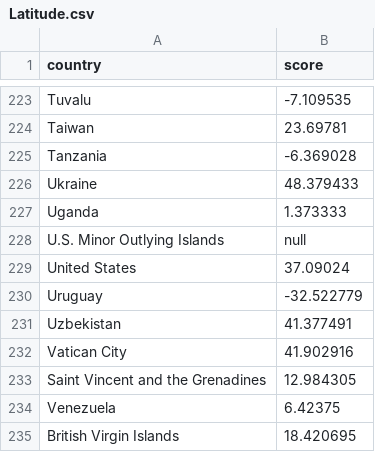
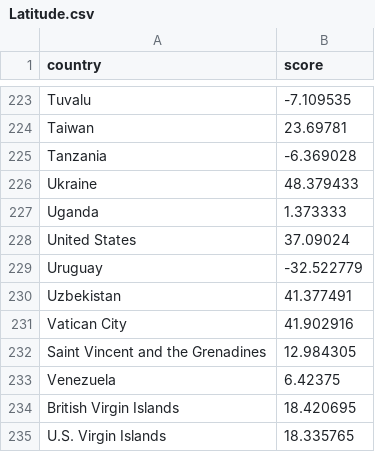
Before and after one commit to emartin2109/shiny-waddle, a CSV file: Datasets/Latitude.csv, drawn as a sheet; only a part is shown, gaps mark what is left out; the shorter side is filled out with more unchanged rows; the diff names each change by its address in the sheet, - before the commit and + after, or states it on an @@ line.

```diff
--- a/Datasets/Latitude.csv
+++ b/Datasets/Latitude.csv
-row 228: U.S. Minor Outlying Islands | null
```
Also changed, not shown: Datasets/Alcohol.csv, Datasets/Murders.csv, 3 other files.
